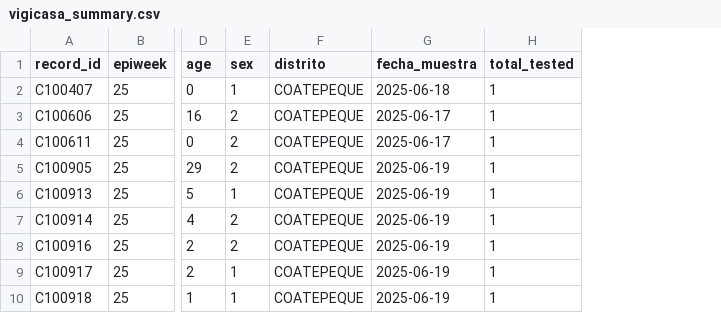
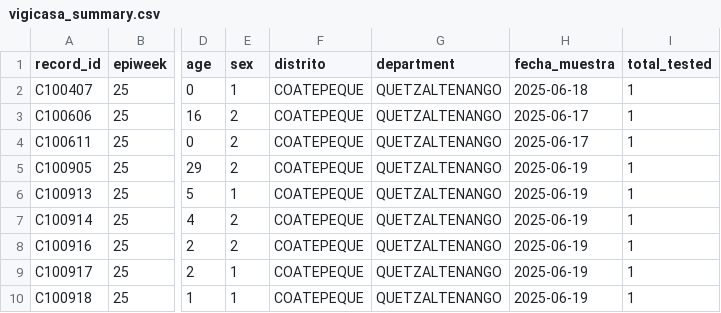
Before and after one commit to funsaludinvestigacion/enfermedades_infecciosas, a CSV file: docs/vigicasa_summary.csv, drawn as a sheet; only a part is shown, gaps mark what is left out; the diff names each change by its address in the sheet, - before the commit and + after, or states it on an @@ line.

```diff
--- a/docs/vigicasa_summary.csv
+++ b/docs/vigicasa_summary.csv
+column G (department), rows 2-10: all QUETZALTENANGO
```
Also changed, not shown: docs/vigifinca_summary.csv, 7 other files.
